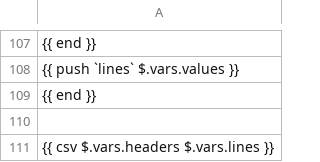
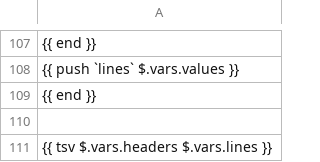
Before and after one commit to BillionOysterProject/digital-platform-beta, a TSV file: frontend/data/preview.tsv (was frontend/data/preview.csv), drawn as a sheet; only a part is shown, gaps mark what is left out; the diff names each change by its address in the sheet, - before the commit and + after, or states it on an @@ line.

```diff
--- a/frontend/data/preview.csv
+++ b/frontend/data/preview.tsv
-A111: {{ csv $.vars.headers $.vars.lines }}
+A111: {{ tsv $.vars.headers $.vars.lines }}
```
Also changed, not shown: 1 other file.
